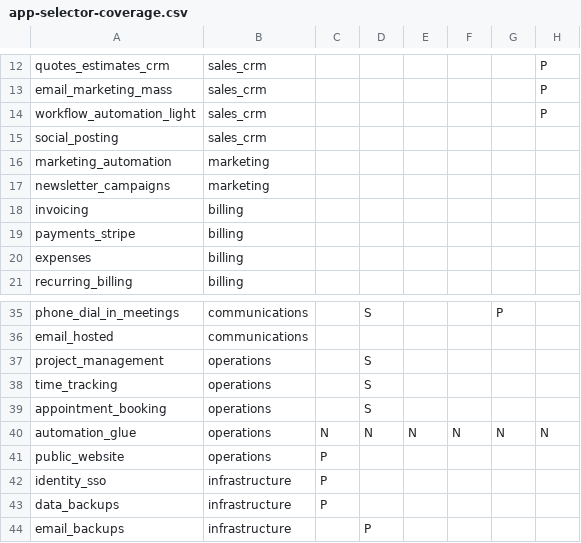
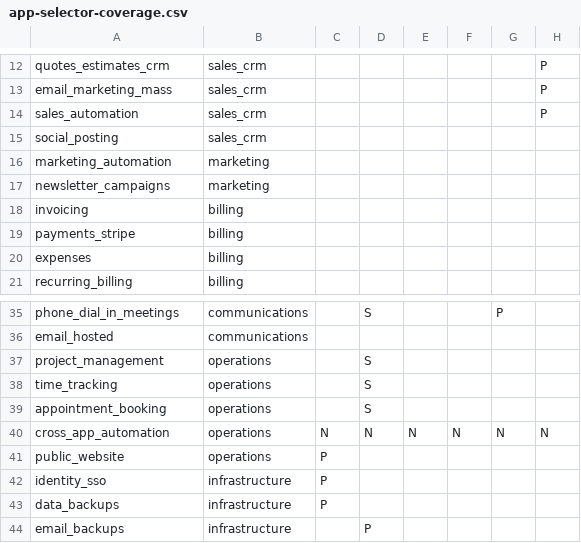
Before and after one commit to catenahq/website, a CSV file: src/data/app-selector-coverage.csv, drawn as a sheet; only a part is shown, gaps mark what is left out; the diff names each change by its address in the sheet, - before the commit and + after, or states it on an @@ line.

```diff
--- a/src/data/app-selector-coverage.csv
+++ b/src/data/app-selector-coverage.csv
-A14: workflow_automation_light
+A14: sales_automation
-A40: automation_glue
+A40: cross_app_automation
```
Also changed, not shown: 2 other files.
